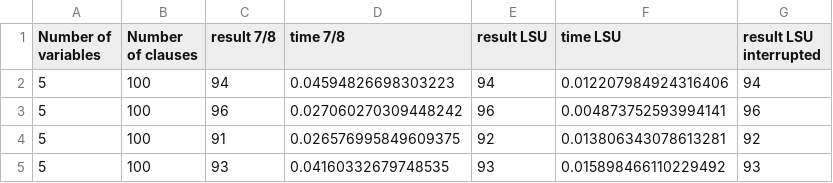
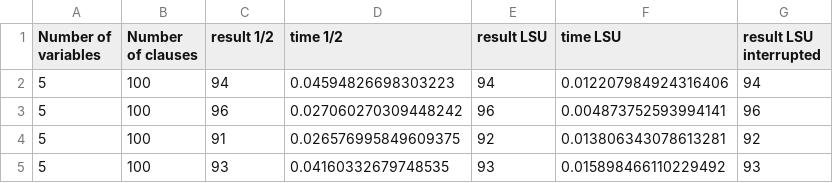
Before and after one commit to nikzagl/course_work_SAT, a CSV file: logs_MAX_3_SAT.csv, drawn as a sheet; only a part is shown.

Commit message:
Updatelogs_MAX_3_SAT.csv

```diff
--- a/logs_MAX_3_SAT.csv
+++ b/logs_MAX_3_SAT.csv
@@ -1,2 +1,2 @@
-Number of variables,Number of clauses,result 7/8,time 7/8,result LSU,time LSU,result LSU interrupted
+Number of variables,Number of clauses,result 1/2,time 1/2,result LSU,time LSU,result LSU interrupted
 5,100,94,0.04594826698303223,94,0.012207984924316406,94
```
